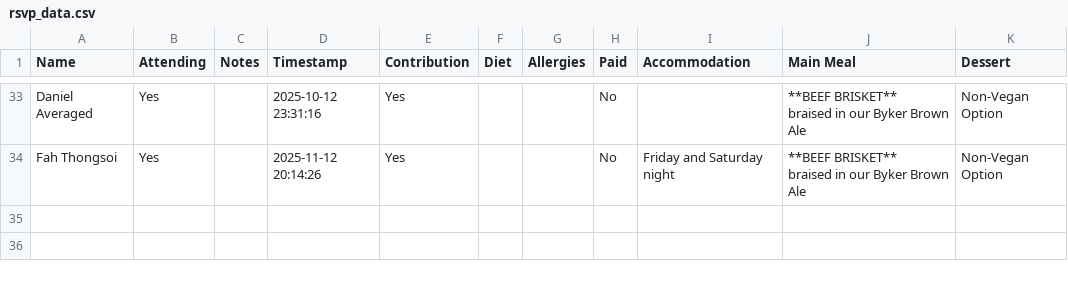
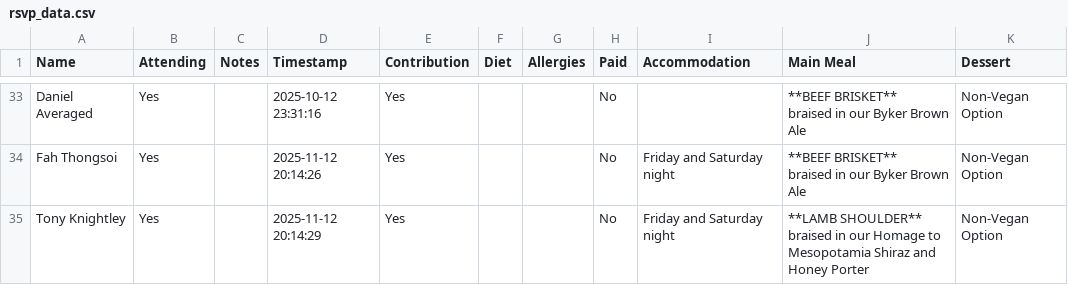
Before and after one commit to oliveplums/Invite, a CSV file: rsvp_data.csv, drawn as a sheet; only a part is shown, gaps mark what is left out; ↵ is a line break in a cell; the diff names each change by its address in the sheet, - before the commit and + after, or states it on an @@ line.

Commit message:
Update RSVP data (2025-11-12 20:14:29)

```diff
--- a/rsvp_data.csv
+++ b/rsvp_data.csv
+row 35: Tony Knightley | Yes |  | 2025-11-12 20:14:29 | Yes |  |  | No | Friday and Saturday night | **LAMB SHOULDER** ↵ braised in our Homage to Mesopotamia Shiraz and Honey Porter | Non-Vegan Option
```
